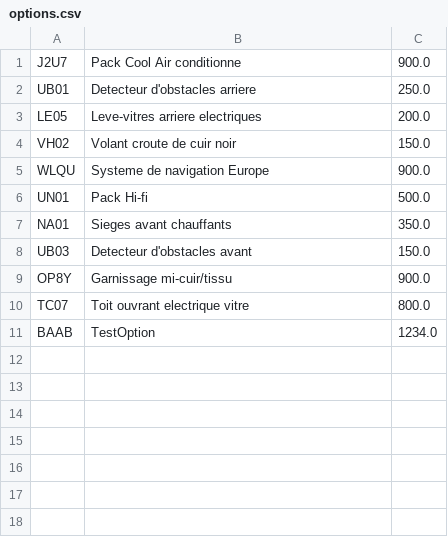
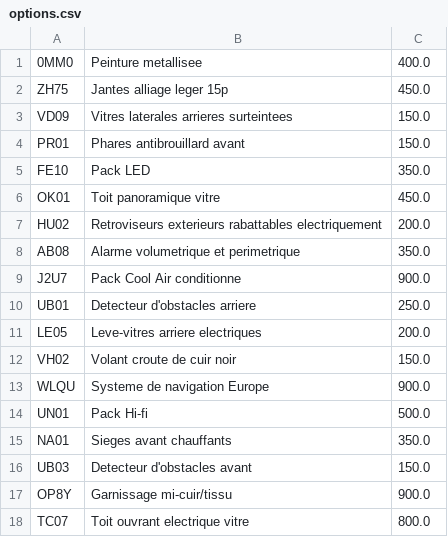
Before and after one commit to NathanEVRARD/Garage, a CSV file: Data/CSV/options.csv, drawn as a sheet.

```diff
--- a/Data/CSV/options.csv
+++ b/Data/CSV/options.csv
@@ -1 +1,9 @@
+0MM0;Peinture metallisee;400.0
+ZH75;Jantes alliage leger 15p;450.0
+VD09;Vitres laterales arrieres surteintees;150.0
+PR01;Phares antibrouillard avant;150.0
+FE10;Pack LED;350.0
+OK01;Toit panoramique vitre;450.0
+HU02;Retroviseurs exterieurs rabattables electriquement;200.0
+AB08;Alarme volumetrique et perimetrique;350.0
 J2U7;Pack Cool Air conditionne;900.0
@@ -10,2 +18 @@ OP8Y;Garnissage mi-cuir/tissu;900.0
 TC07;Toit ouvrant electrique vitre;800.0
-BAAB;TestOption;1234.0
```
Also changed, not shown: Data/CSV/modeles.csv, 9 other files.
